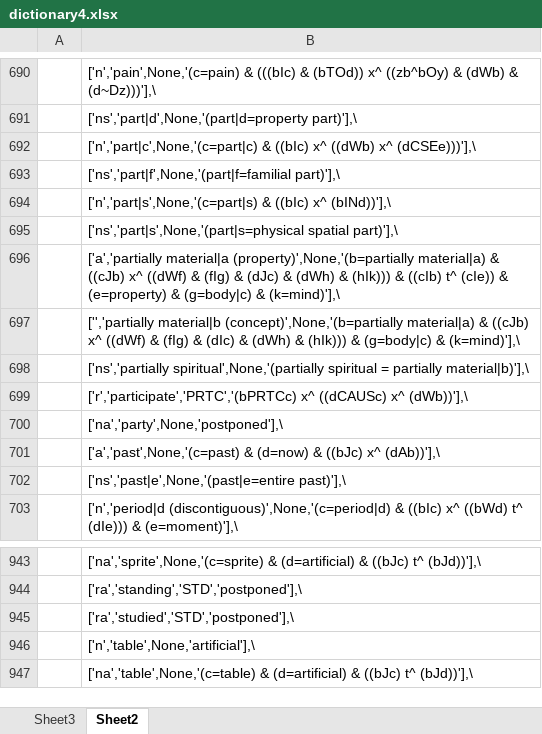
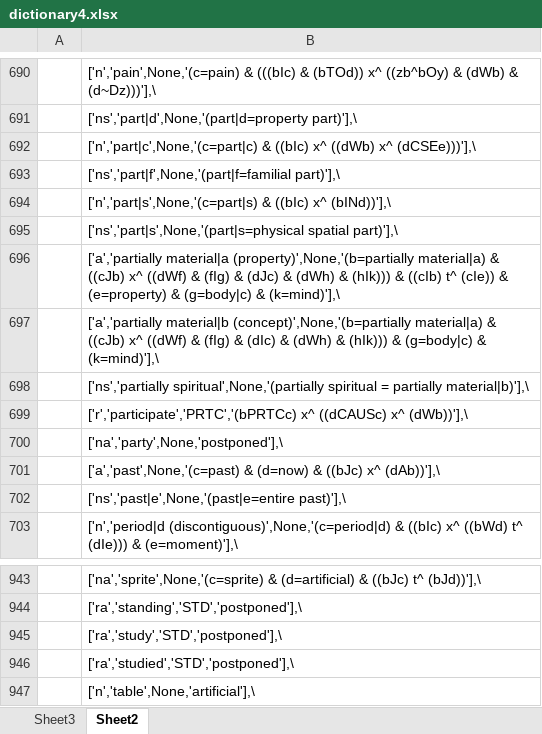
Before and after one commit to kittdotech/inference_engine2, an Excel workbook: inference2/dictionary4.xlsx, sheet Sheet2, drawn as a sheet; only a part is shown, gaps mark what is left out; the shorter side is filled out with more unchanged rows; values as stored, in another font and other column widths than the file's, no borders; the diff names each change by its address in the sheet, - before the commit and + after, or states it on an @@ line.

```diff
--- a/inference2/dictionary4.xlsx (sheet Sheet2)
+++ b/inference2/dictionary4.xlsx (sheet Sheet2)
-B697: ['','partially material|b (concept)',None,'(b=partially…
+B697: ['a','partially material|b (concept)',None,'(b=partially…
+row 945:  | ['ra','study','STD','postponed'],\
```
Also changed, not shown: sheet Sheet3, formulas that keep their value, 3 other files.
